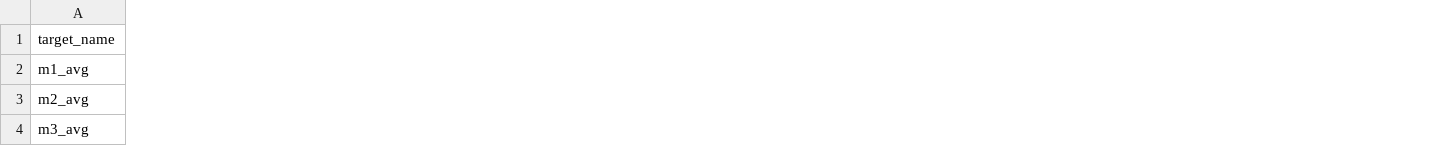
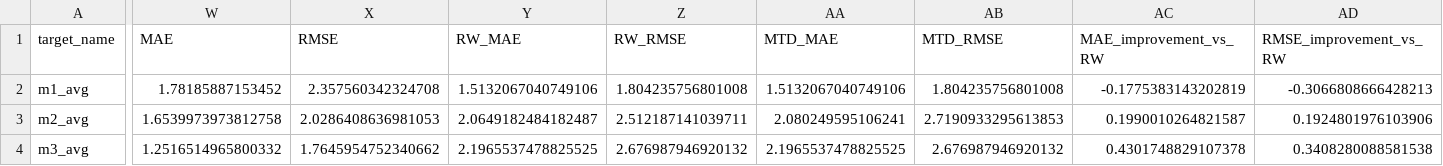
Before and after one commit to zyb0716-svg/bd-daily-report, a CSV file: short_term_final_forecast_summary.csv, drawn as a sheet; only a part is shown, gaps mark what is left out; the diff covers the shown part only; the diff names each change by its address in the sheet, - before the commit and + after, or states it on an @@ line.

Commit message:
Update BD report 2026-07-03 13:58

```diff
--- a/short_term_final_forecast_summary.csv
+++ b/short_term_final_forecast_summary.csv
+column W (MAE), rows 2-4: 1.78185887153452 | 1.6539973973812758 | 1.2516514965800332
+column X (RMSE), rows 2-4: 2.357560342324708 | 2.0286408636981053 | 1.7645954752340662
+column Y (RW_MAE), rows 2-4: 1.5132067040749106 | 2.0649182484182487 | 2.1965537478825525
+column Z (RW_RMSE), rows 2-4: 1.804235756801008 | 2.512187141039711 | 2.676987946920132
+column AA (MTD_MAE), rows 2-4: 1.5132067040749106 | 2.080249595106241 | 2.1965537478825525
+column AB (MTD_RMSE), rows 2-4: 1.804235756801008 | 2.7190933295613853 | 2.676987946920132
+column AC (MAE_improvement_vs_RW), rows 2-4: -0.1775383143202819 | 0.1990010264821587 | 0.4301748829107378
+column AD (RMSE_improvement_vs_RW), rows 2-4: -0.3066808666428213 | 0.1924801976103906 | 0.3408280088581538
```
Also changed, not shown: 2 added columns and 30 edited cells elsewhere in this file, final_forecast_lock.csv, short_term_final_backtest_summary.csv, 4 other files.
